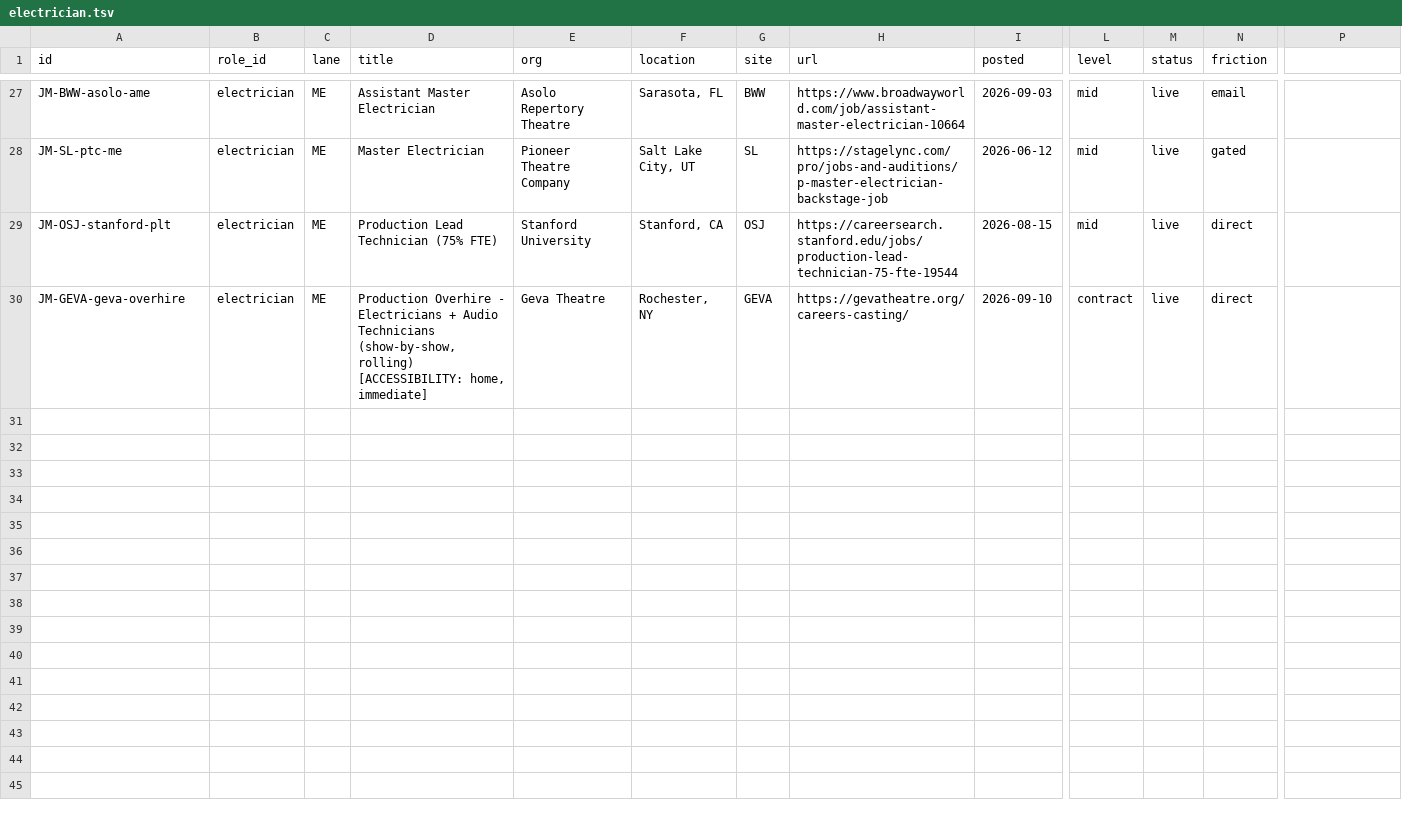
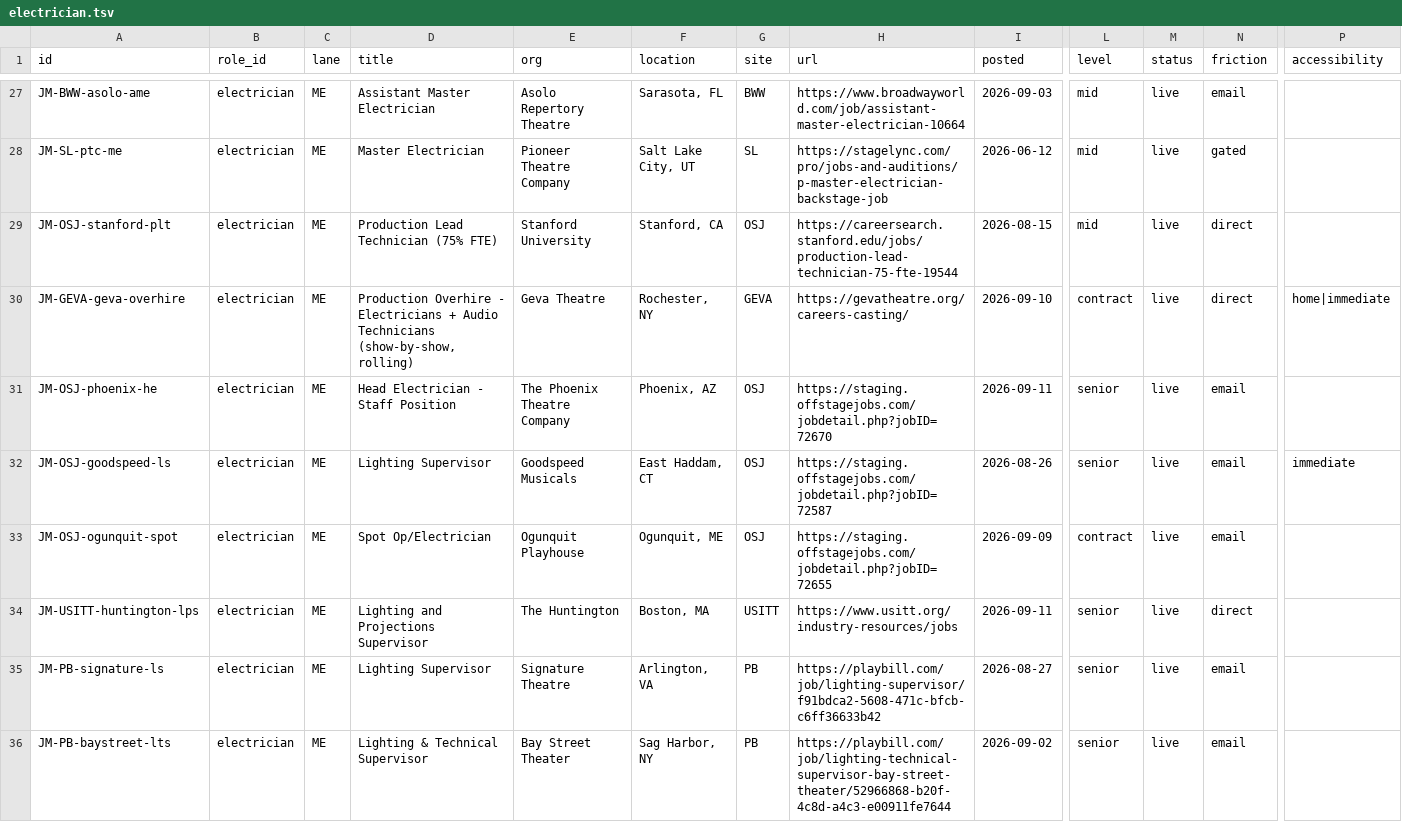
Before and after one commit to mawizorek/ClickUp_apps, a TSV file: routines/job-market-state/electrician.tsv, drawn as a sheet; only a part is shown, gaps mark what is left out; rows hold the shown columns only; the diff covers the shown part only; the diff names each change by its address in the sheet, - before the commit and + after, or states it on an @@ line.

Commit message:
data(job-market): 2026-09-18 17:35 ET — electrician, 33 live, +4
42 rows total: 33 live, 9 gone with evidence, 13 new this pass, 6 carried
unverified. Gains the 16th column, `accessibility`.

🏠 THE OVERHIRE RULING FIRES FOR THE FIRST TIME. Geva Theatre's Rochester
show-by-show call is confirmed at $16.50/hr, rolling, and is now rowed
`level=contract` with `accessibility=home|immediate`. Until today the config
could state that exception but the file had no column to express it, so the
instruction sat unexecutable for eight days.

OSJ Lighting/Electrics index swept and the filter PROVEN to apply: 601
unfiltered to 142 filtered on one render, 591 to 148 on another.

Best new finds: James and Jamesy touring Head Electrician $1,900/wk, Huntington
Lighting and Projections Supervisor $73-76k, BAM Harvey Head Electrician
$56.08/hr, Indiana University Lighting Specialist $60k, Goodspeed Lighting
Supervisor $51-58k.

Syracuse Stage, Shea's, The REV and the Buffalo-area venue pages were checked
by name for near-home work; nothing else was admitted. The Stage's current UK
RBO lighting-management listing was REFUSED because liveness could not be
verified without a post date -- the UK is the top of this lane by pay, so that
refusal costs something and is recorded rather than quietly dropped.

One data fix on the way in: the Geva row's title had accessibility tags pasted
into it. The title is now just the title; the tags live in their column.

```diff
--- a/routines/job-market-state/electrician.tsv
+++ b/routines/job-market-state/electrician.tsv
-P1: (empty)
+P1: accessibility
-D30 (title): …(show-by-show, rolling) [ACCESSIBILITY: home, immediate]
+D30 (title): …(show-by-show, rolling)
-P30 (accessibility): (empty)
+P30 (accessibility): home|immediate
+row 31: JM-OSJ-phoenix-he | electrician | ME | Head Electrician - Staff Position | The Phoenix Theatre Company | Phoenix, AZ | OSJ | https://staging.offstagejobs.com/jobdetail.php?jobID=72670 | 2026-09-11 | senior | live | email
+row 32: JM-OSJ-goodspeed-ls | electrician | ME | Lighting Supervisor | Goodspeed Musicals | East Haddam, CT | OSJ | https://staging.offstagejobs.com/jobdetail.php?jobID=72587 | 2026-08-26 | senior | live | email | immediate
+row 33: JM-OSJ-ogunquit-spot | electrician | ME | Spot Op/Electrician | Ogunquit Playhouse | Ogunquit, ME | OSJ | https://staging.offstagejobs.com/jobdetail.php?jobID=72655 | 2026-09-09 | contract | live | email
+row 34: JM-USITT-huntington-lps | electrician | ME | Lighting and Projections Supervisor | The Huntington | Boston, MA | USITT | https://www.usitt.org/industry-resources/jobs | 2026-09-11 | senior | live | direct
+row 35: JM-PB-signature-ls | electrician | ME | Lighting Supervisor | Signature Theatre | Arlington, VA | PB | https://playbill.com/job/lighting-supervisor/f91bdca2-5608-471c-bfcb-c6ff36633b42 | 2026-08-27 | senior | live | email
+row 36: JM-PB-baystreet-lts | electrician | ME | Lighting & Technical Supervisor | Bay Street Theater | Sag Harbor, NY | PB | https://playbill.com/job/lighting-technical-supervisor-bay-street-theater/52966868-b20f-4c8d-a4c3-e00911fe7644 | 2026-09-02 | senior | live | email
```
Also changed, not shown: 7 added rows and 11 edited cells elsewhere in this file.
